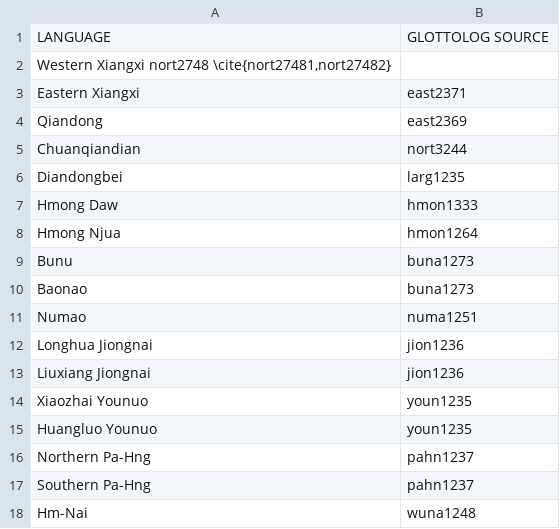
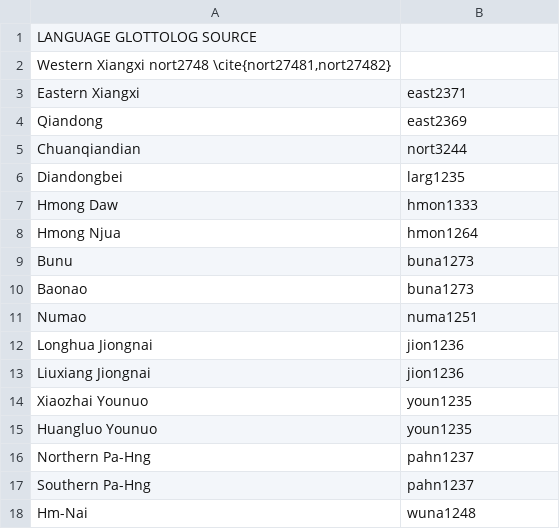
Before and after one commit to Wu-Urbanek/Hmong-Mien_Language_family, a TSV file: helper/languages.tsv, drawn as a sheet; removed rows and columns are numbered as before the commit, all else as after; the diff names each change by its address in the sheet, - before the commit and + after, or states it on an @@ line.

Commit message:
Update languages.tsv

```diff
--- a/helper/languages.tsv
+++ b/helper/languages.tsv
-row 1: LANGUAGE | GLOTTOLOG SOURCE
+row 1: LANGUAGE GLOTTOLOG SOURCE
```
